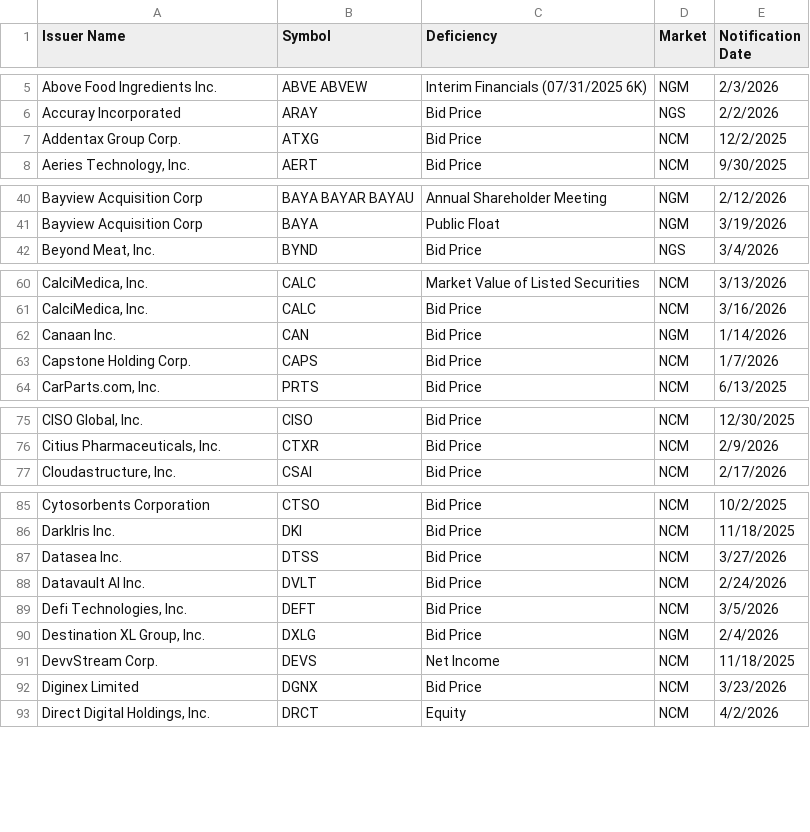
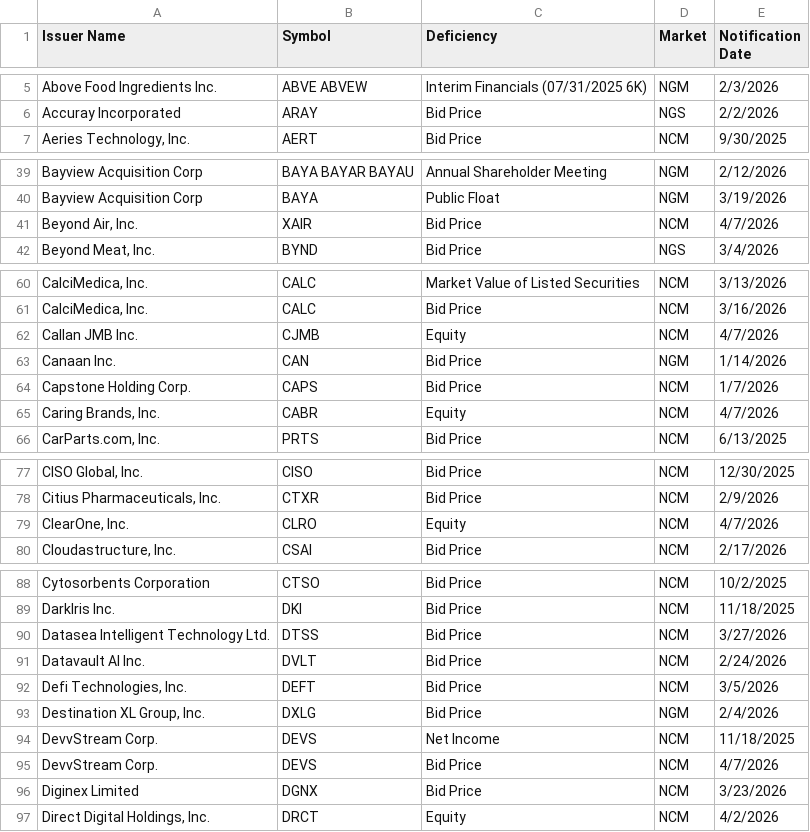
Before and after one commit to ieattokens/noncompliance, a CSV file: noncompliance.csv, drawn as a sheet; only a part is shown, gaps mark what is left out; the diff covers the shown part only.

```diff
--- a/noncompliance.csv
+++ b/noncompliance.csv
@@ -6,3 +6,2 @@
 "Accuray Incorporated","ARAY","Bid Price","NGS","2/2/2026"
-"Addentax Group Corp.","ATXG","Bid Price","NCM","12/2/2025"
 "Aeries Technology, Inc.","AERT","Bid Price","NCM","9/30/2025"
@@ -41,2 +40,3 @@
 "Bayview Acquisition Corp","BAYA","Public Float","NGM","3/19/2026"
+"Beyond Air, Inc.","XAIR","Bid Price","NCM","4/7/2026"
 "Beyond Meat, Inc.","BYND","Bid Price","NGS","3/4/2026"
@@ -61,4 +61,6 @@
 "CalciMedica, Inc.","CALC","Bid Price","NCM","3/16/2026"
+"Callan JMB Inc.","CJMB","Equity","NCM","4/7/2026"
 "Canaan Inc.","CAN","Bid Price","NGM","1/14/2026"
 "Capstone Holding Corp.","CAPS","Bid Price","NCM","1/7/2026"
+"Caring Brands, Inc.","CABR","Equity","NCM","4/7/2026"
 "CarParts.com, Inc.","PRTS","Bid Price","NCM","6/13/2025"
@@ -76,2 +78,3 @@
 "Citius Pharmaceuticals, Inc.","CTXR","Bid Price","NCM","2/9/2026"
+"ClearOne, Inc.","CLRO","Equity","NCM","4/7/2026"
 "Cloudastructure, Inc.","CSAI","Bid Price","NCM","2/17/2026"
@@ -86,3 +89,3 @@
 "DarkIris Inc.","DKI","Bid Price","NCM","11/18/2025"
-"Datasea Inc.","DTSS","Bid Price","NCM","3/27/2026"
+"Datasea Intelligent Technology Ltd.","DTSS","Bid Price","NCM","3/27/2026"
 "Datavault AI Inc.","DVLT","Bid Price","NCM","2/24/2026"
@@ -91,2 +94,3 @@
 "DevvStream Corp.","DEVS","Net Income","NCM","11/18/2025"
+"DevvStream Corp.","DEVS","Bid Price","NCM","4/7/2026"
 "Diginex Limited","DGNX","Bid Price","NCM","3/23/2026"
```
Also changed, not shown: 4 added rows and 1 removed row elsewhere in this file, 1 other file.
